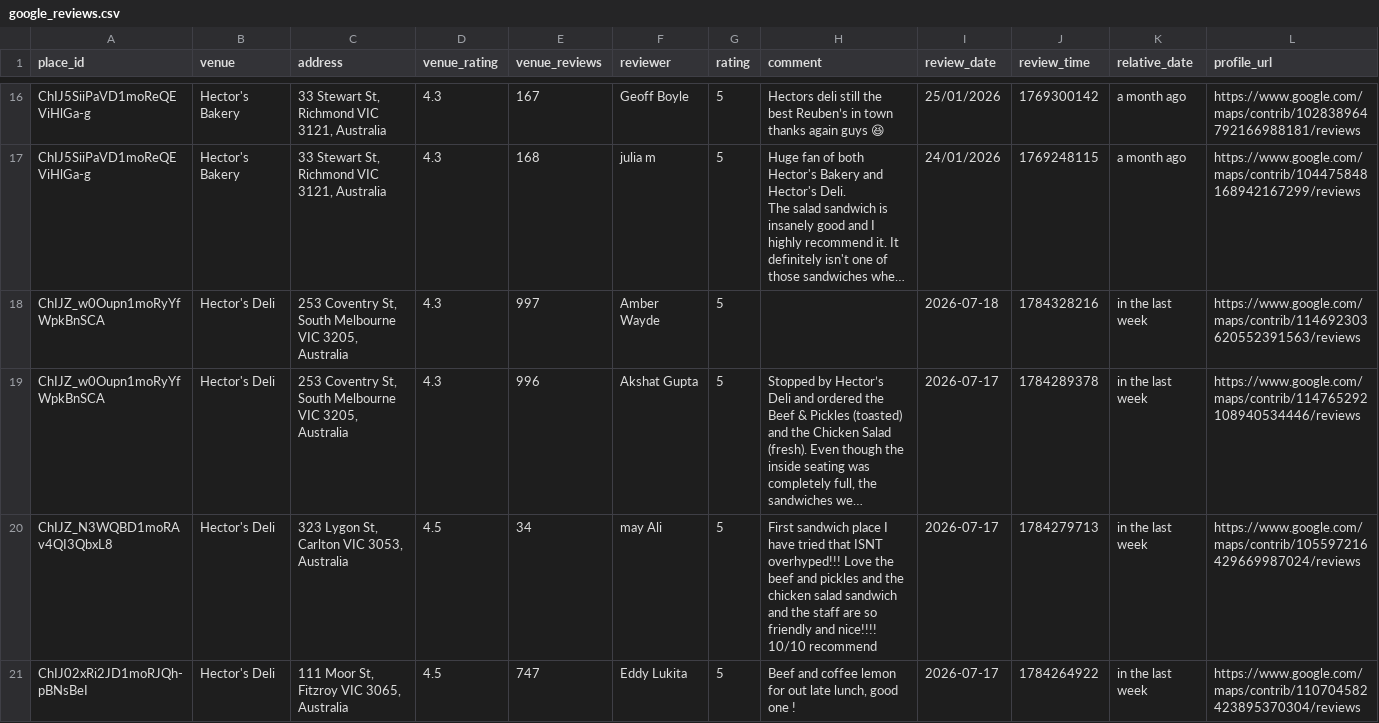
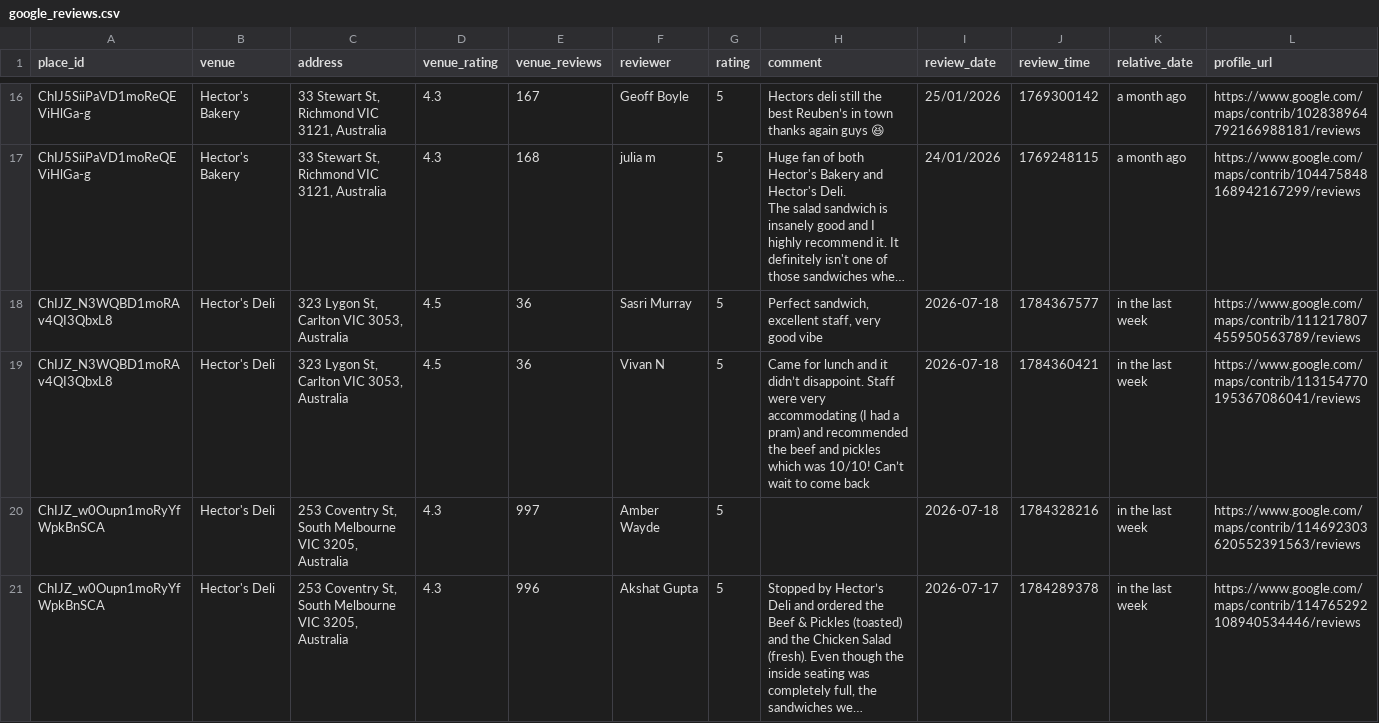
Before and after one commit to hecticanalysis-creator/hectic_review_dash, a CSV file: google_reviews.csv, drawn as a sheet; only a part is shown, gaps mark what is left out; the shorter side is filled out with more unchanged rows; long unchanged cells end in …; rows hold the shown columns only; the diff names each change by its address in the sheet, - before the commit and + after, or states it on an @@ line.

Commit message:
Update reviews — 2026-07-18 20:18

```diff
--- a/google_reviews.csv
+++ b/google_reviews.csv
+row 18: ChIJZ_N3WQBD1moRAv4QI3QbxL8 | Hector's Deli | 323 Lygon St, Carlton VIC 3053, Australia | 4.5 | 36 | Sasri Murray | 5 | Perfect sandwich, excellent staff, very good vibe | 2026-07-18 | 1784367577 | in the last week | https://www.google.com/maps/contrib/111217807455950563789/reviews
+row 19: ChIJZ_N3WQBD1moRAv4QI3QbxL8 | Hector's Deli | 323 Lygon St, Carlton VIC 3053, Australia | 4.5 | 36 | Vivan N | 5 | Came for lunch and it didn’t disappoint. Staff were very accommodating (I had a pram) and recommended the beef and pickles which was 10/10! Can’t wait to come back | 2026-07-18 | 1784360421 | in the last week | https://www.google.com/maps/contrib/113154770195367086041/reviews
```
